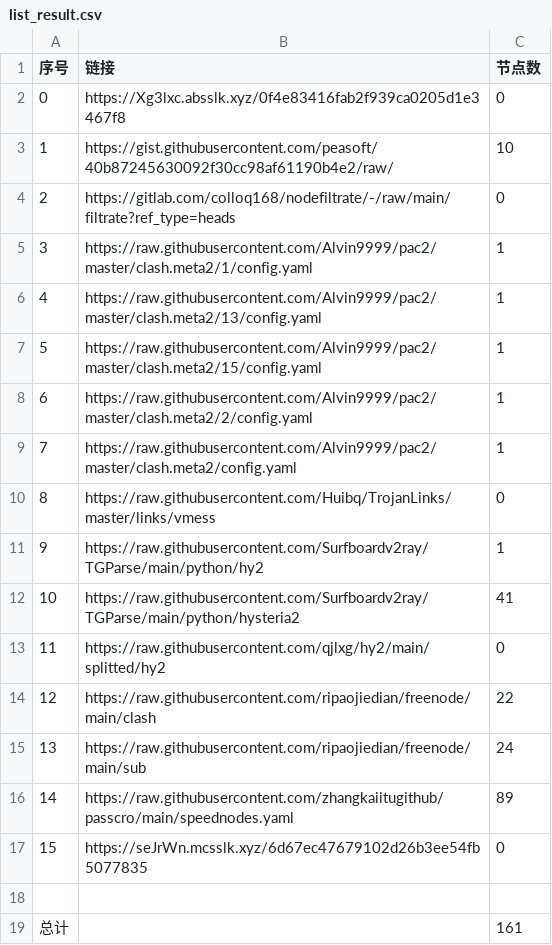
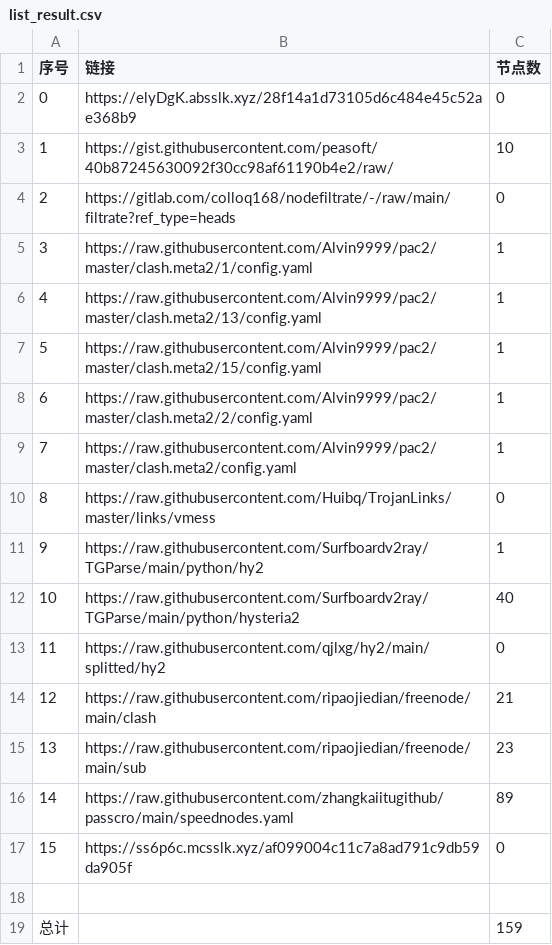
Before and after one commit to wangyu1997/NoMoreWalls, a CSV file: list_result.csv, drawn as a sheet.

```diff
--- a/list_result.csv
+++ b/list_result.csv
@@ -1,3 +1,3 @@
 序号,链接,节点数
-0,https://Xg3lxc.absslk.xyz/0f4e83416fab2f939ca0205d1e3467f8,0
+0,https://elyDgK.absslk.xyz/28f14a1d73105d6c484e45c52ae368b9,0
 1,https://gist.githubusercontent.com/peasoft/40b87245630092f30cc98af61190b4e2/raw/,10
@@ -11,9 +11,9 @@
 9,https://raw.githubusercontent.com/Surfboardv2ray/TGParse/main/python/hy2,1
-10,https://raw.githubusercontent.com/Surfboardv2ray/TGParse/main/python/hysteria2,41
+10,https://raw.githubusercontent.com/Surfboardv2ray/TGParse/main/python/hysteria2,40
 11,https://raw.githubusercontent.com/qjlxg/hy2/main/splitted/hy2,0
-12,https://raw.githubusercontent.com/ripaojiedian/freenode/main/clash,22
-13,https://raw.githubusercontent.com/ripaojiedian/freenode/main/sub,24
+12,https://raw.githubusercontent.com/ripaojiedian/freenode/main/clash,21
+13,https://raw.githubusercontent.com/ripaojiedian/freenode/main/sub,23
 14,https://raw.githubusercontent.com/zhangkaiitugithub/passcro/main/speednodes.yaml,89
-15,https://seJrWn.mcsslk.xyz/6d67ec47679102d26b3ee54fb5077835,0
+15,https://ss6p6c.mcsslk.xyz/af099004c11c7a8ad791c9db59da905f,0
 
-总计,,161
+总计,,159
```
Also changed, not shown: 17 other files.
